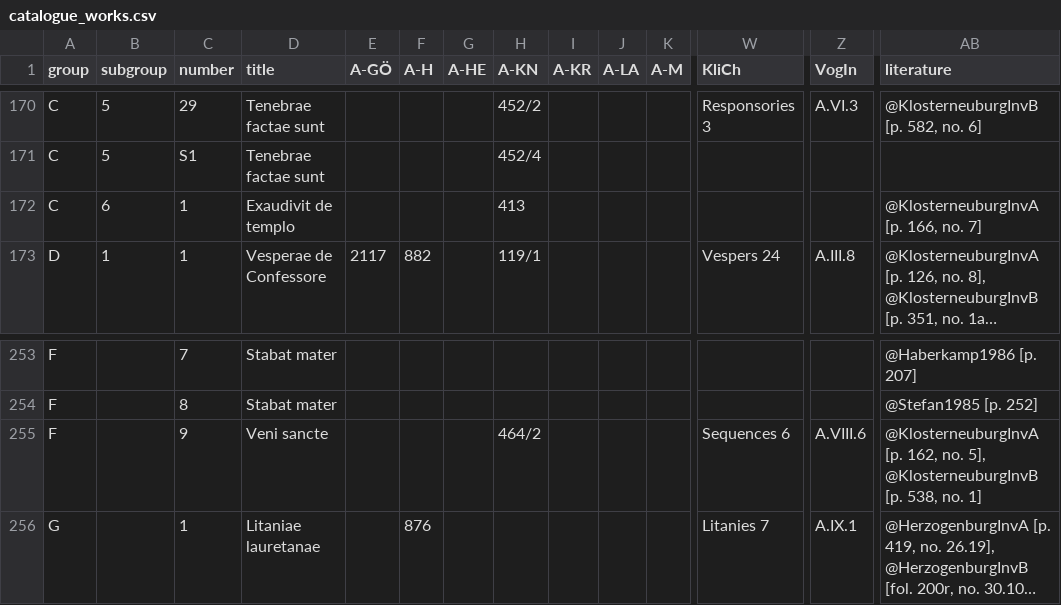
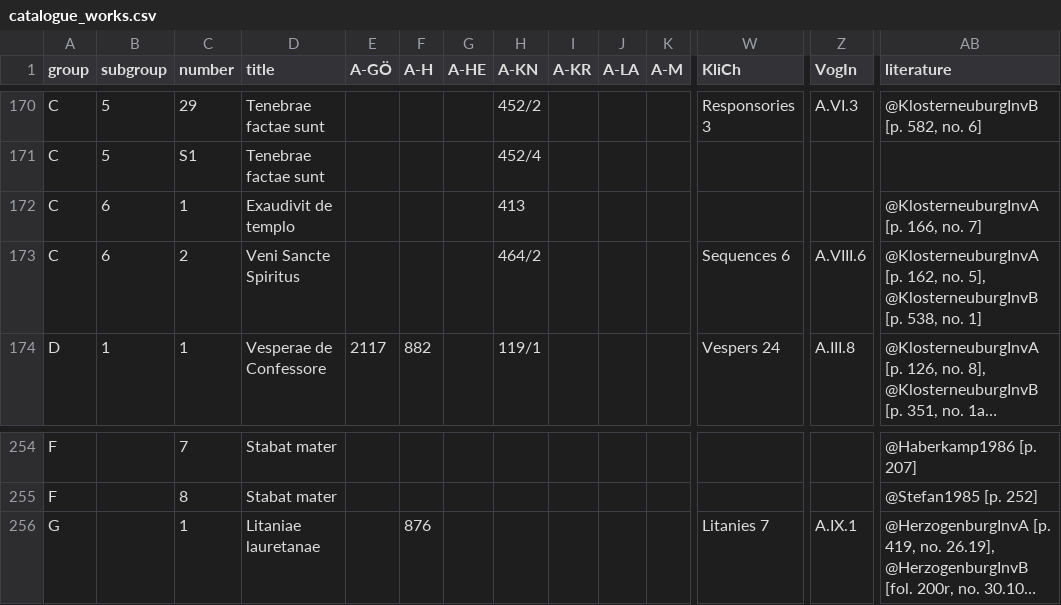
Before and after one commit to edition-esser-skala/tuma-catalogue-of-works, a CSV file: data/catalogue_works.csv, drawn as a sheet; only a part is shown, gaps mark what is left out; long unchanged cells end in …; removed rows and columns are numbered as before the commit, all else as after; rows hold the shown columns only; the diff names each change by its address in the sheet, - before the commit and + after, or states it on an @@ line.

```diff
--- a/data/catalogue_works.csv
+++ b/data/catalogue_works.csv
+row 173: C | 6 | 2 | Veni Sancte Spiritus |  |  |  | 464/2 |  |  |  | Sequences 6 | A.VIII.6 | @KlosterneuburgInvA [p. 162, no. 5], @KlosterneuburgInvB [p. 538, no. 1]
-row 255: F |  | 9 | Veni sancte |  |  |  | 464/2 |  |  |  | Sequences 6 | A.VIII.6 | @KlosterneuburgInvA [p. 162, no. 5], @KlosterneuburgInvB [p. 538, no. 1]
```
Also changed, not shown: 3 other files.
